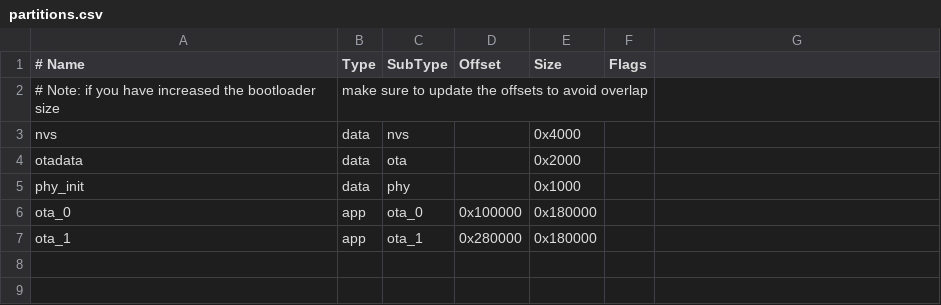
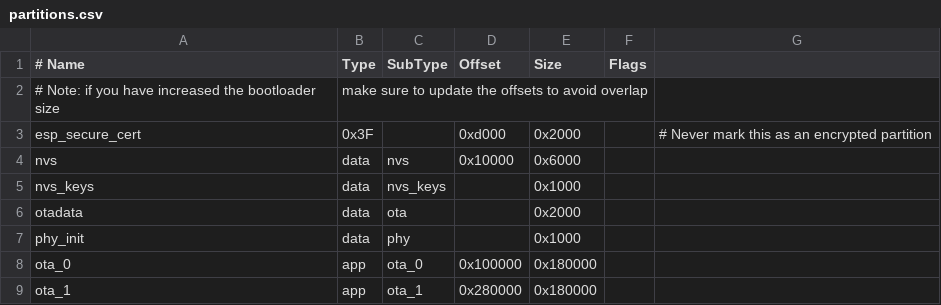
Before and after one commit to metarutaiga/esp32-Xcode, a CSV file: build/partitions.csv, drawn as a sheet; addresses are those after the commit; the diff names each change by its address in the sheet, - before the commit and + after, or states it on an @@ line.

Commit message:
Update partition

```diff
--- a/build/partitions.csv
+++ b/build/partitions.csv
+row 3: esp_secure_cert | 0x3F |  | 0xd000 | 0x2000 |  | # Never mark this as an encrypted partition
-D4 (Offset): (empty)
+D4 (Offset): 0x10000
-E4 (Size): 0x4000
+E4 (Size): 0x6000
+row 5: nvs_keys | data | nvs_keys |  | 0x1000
```
Also changed, not shown: 3 other files.
